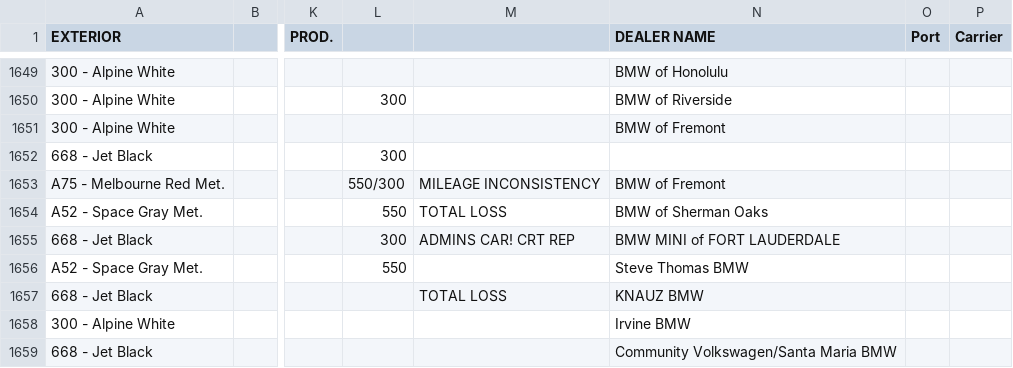
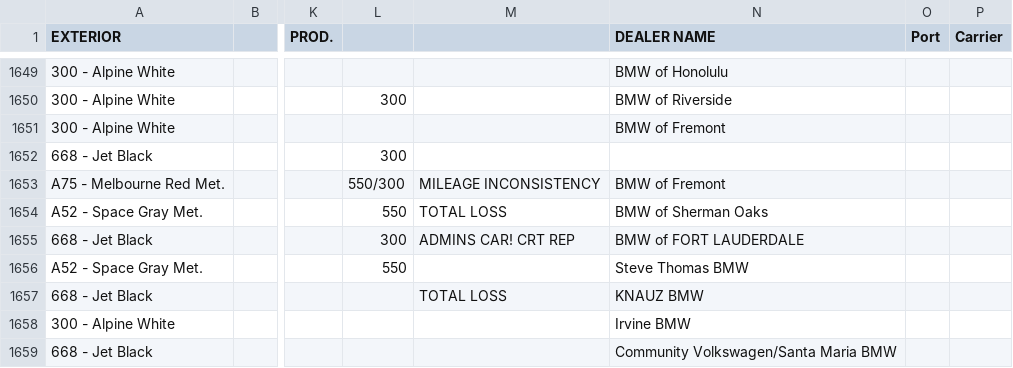
Before and after one commit to Sman19/Active-Website, a CSV file: 2011 E90 M3 Sedan.csv, drawn as a sheet; only a part is shown, gaps mark what is left out; the diff names each change by its address in the sheet, - before the commit and + after, or states it on an @@ line.

Commit message:
Update 2011 E90 M3 Sedan.csv

```diff
--- a/2011 E90 M3 Sedan.csv
+++ b/2011 E90 M3 Sedan.csv
-N1655 (DEALER NAME): BMW MINI of FORT LAUDERDALE
+N1655 (DEALER NAME): BMW of FORT LAUDERDALE
```
